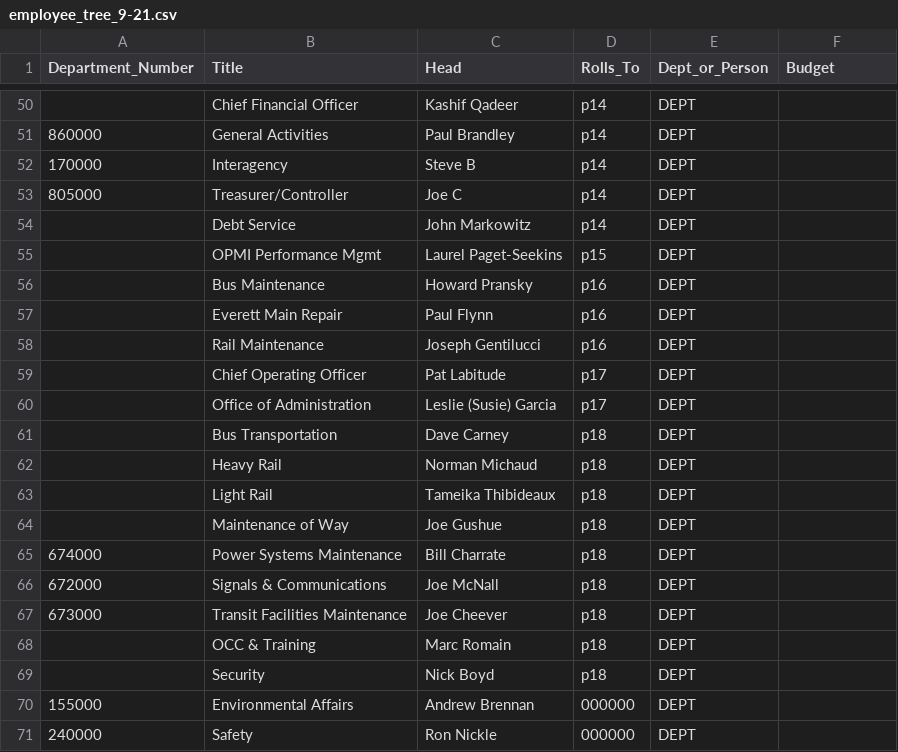
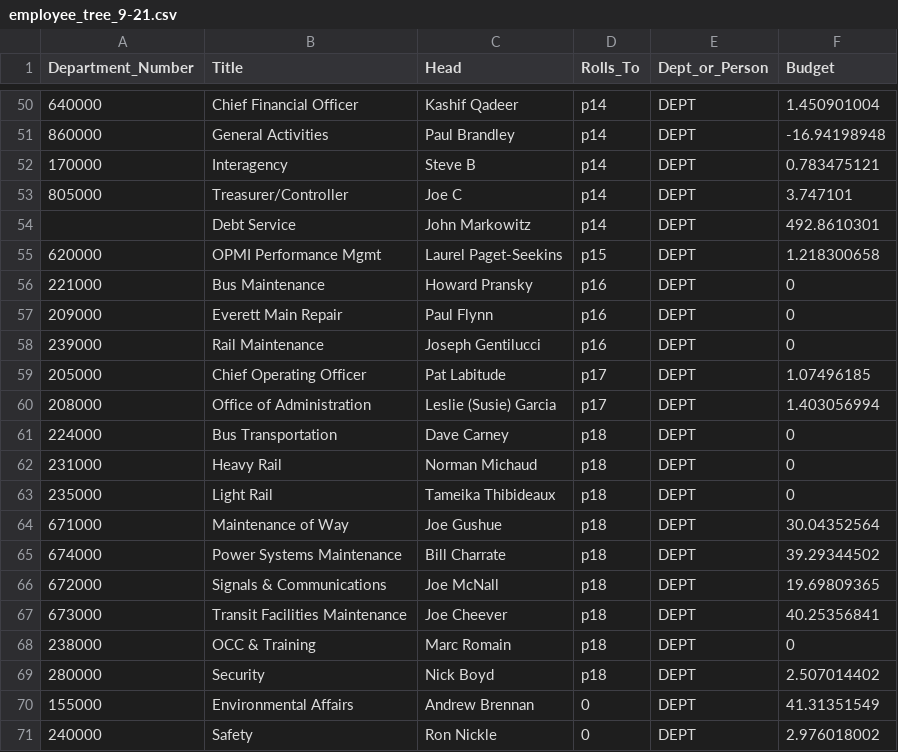
Before and after one commit to MBTAnoldakowski/OrgChart-v2, a CSV file: public/csv/employee_tree_9-21.csv, drawn as a sheet; only a part is shown, gaps mark what is left out; the diff covers the shown part only; the diff names each change by its address in the sheet, - before the commit and + after, or states it on an @@ line.

Commit message:
Added budget to tree and tooltip

```diff
--- a/public/csv/employee_tree_9-21.csv
+++ b/public/csv/employee_tree_9-21.csv
-A50 (Department_Number): (empty)
+A50 (Department_Number): 640000
-F50 (Budget): (empty)
+F50 (Budget): 1.450901004
-F51 (Budget): (empty)
+F51 (Budget): -16.94198948
-F52 (Budget): (empty)
+F52 (Budget): 0.783475121
-F53 (Budget): (empty)
+F53 (Budget): 3.747101
-F54 (Budget): (empty)
+F54 (Budget): 492.8610301
-A55 (Department_Number): (empty)
+A55 (Department_Number): 620000
-F55 (Budget): (empty)
+F55 (Budget): 1.218300658
-A56 (Department_Number): (empty)
+A56 (Department_Number): 221000
-F56:F58 (Budget): (empty)
+F56:F58 (Budget): 0
-A57 (Department_Number): (empty)
+A57 (Department_Number): 209000
-A58 (Department_Number): (empty)
+A58 (Department_Number): 239000
-A59 (Department_Number): (empty)
+A59 (Department_Number): 205000
-F59 (Budget): (empty)
+F59 (Budget): 1.07496185
-A60 (Department_Number): (empty)
+A60 (Department_Number): 208000
-F60 (Budget): (empty)
+F60 (Budget): 1.403056994
-A61 (Department_Number): (empty)
+A61 (Department_Number): 224000
-F61:F63 (Budget): (empty)
+F61:F63 (Budget): 0
-A62 (Department_Number): (empty)
+A62 (Department_Number): 231000
-A63 (Department_Number): (empty)
+A63 (Department_Number): 235000
-A64 (Department_Number): (empty)
+A64 (Department_Number): 671000
-F64 (Budget): (empty)
+F64 (Budget): 30.04352564
-F65 (Budget): (empty)
+F65 (Budget): 39.29344502
-F66 (Budget): (empty)
+F66 (Budget): 19.69809365
-F67 (Budget): (empty)
+F67 (Budget): 40.25356841
-A68 (Department_Number): (empty)
+A68 (Department_Number): 238000
-F68 (Budget): (empty)
+F68 (Budget): 0
-A69 (Department_Number): (empty)
+A69 (Department_Number): 280000
-F69 (Budget): (empty)
+F69 (Budget): 2.507014402
-D70:D71 (Rolls_To): 000000
+D70:D71 (Rolls_To): 0
-F70 (Budget): (empty)
+F70 (Budget): 41.31351549
-F71 (Budget): (empty)
+F71 (Budget): 2.976018002
```
Also changed, not shown: 82 edited cells elsewhere in this file, 4 other files.
